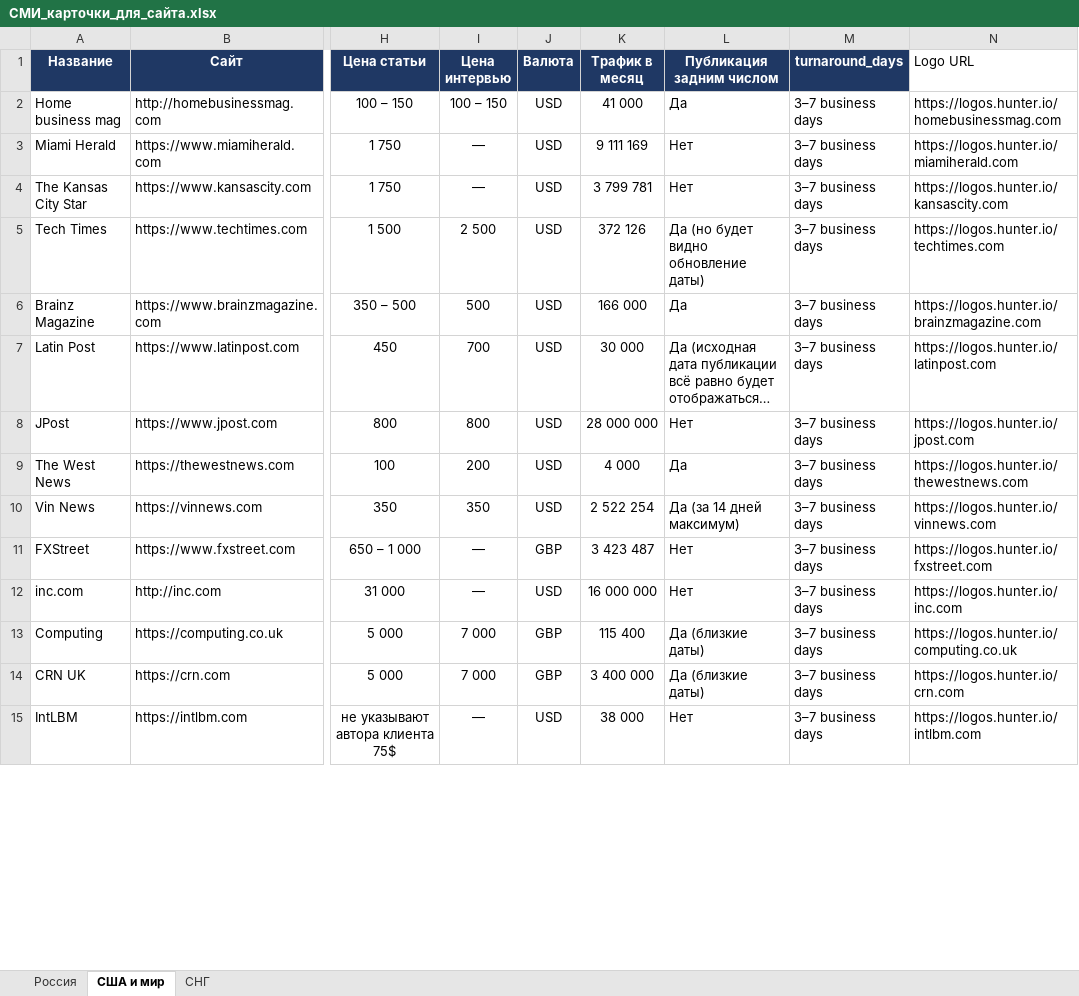
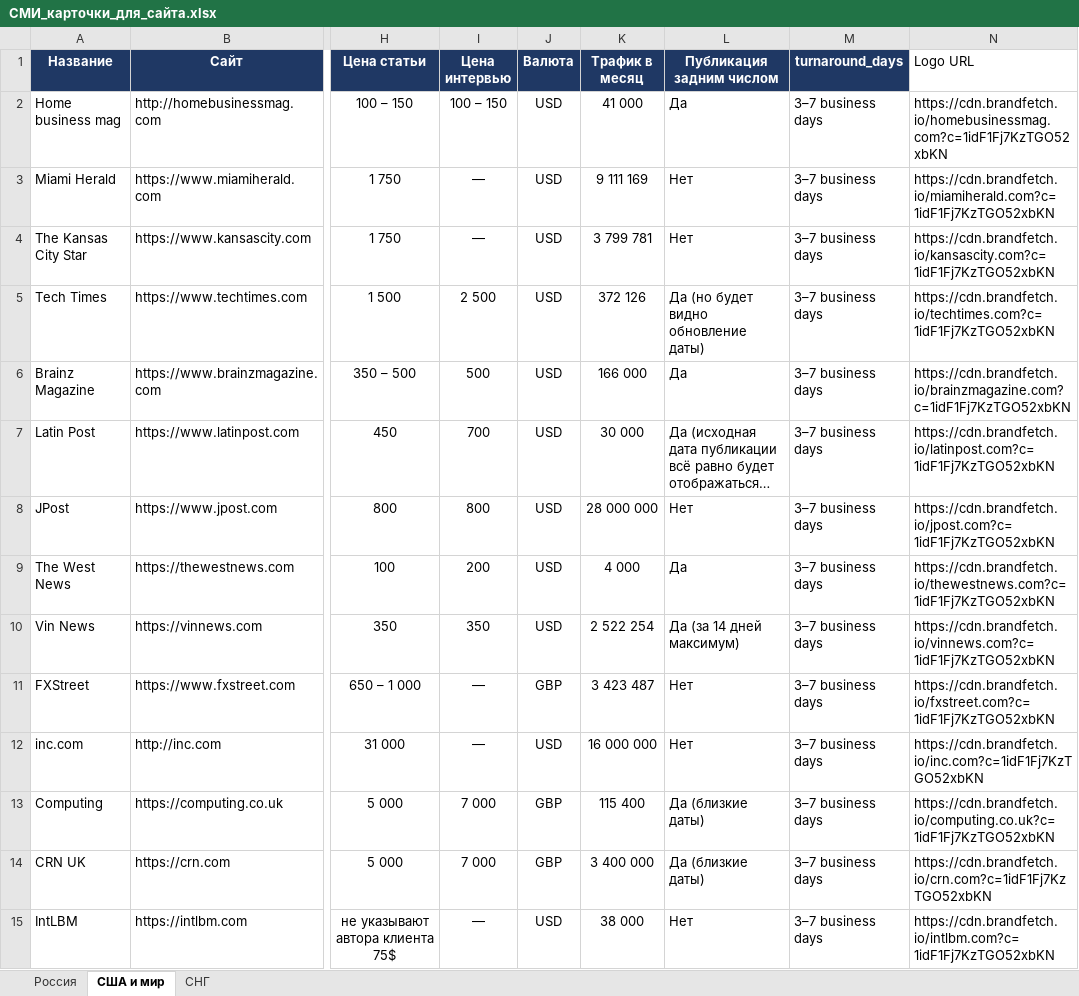
Before and after one commit to Machibo/-, an Excel workbook: СМИ_карточки_для_сайта.xlsx, sheet США и мир, drawn as a sheet; only a part is shown, gaps mark what is left out; long unchanged cells end in …; values as stored, in another font and other column widths than the file's, no borders; the diff covers the shown part only; the diff names each change by its address in the sheet, - before the commit and + after, or states it on an @@ line.

```diff
--- a/СМИ_карточки_для_сайта.xlsx (sheet США и мир)
+++ b/СМИ_карточки_для_сайта.xlsx (sheet США и мир)
-N2 (Logo URL): https://logos.hunter.io/homebusinessmag.com
+N2 (Logo URL): https://cdn.brandfetch.io/homebusinessmag.com?c=1idF1Fj7KzTGO52xbKN
-N3 (Logo URL): https://logos.hunter.io/miamiherald.com
+N3 (Logo URL): https://cdn.brandfetch.io/miamiherald.com?c=1idF1Fj7KzTGO52xbKN
-N4 (Logo URL): https://logos.hunter.io/kansascity.com
+N4 (Logo URL): https://cdn.brandfetch.io/kansascity.com?c=1idF1Fj7KzTGO52xbKN
-N5 (Logo URL): https://logos.hunter.io/techtimes.com
+N5 (Logo URL): https://cdn.brandfetch.io/techtimes.com?c=1idF1Fj7KzTGO52xbKN
-N6 (Logo URL): https://logos.hunter.io/brainzmagazine.com
+N6 (Logo URL): https://cdn.brandfetch.io/brainzmagazine.com?c=1idF1Fj7KzTGO52xbKN
-N7 (Logo URL): https://logos.hunter.io/latinpost.com
+N7 (Logo URL): https://cdn.brandfetch.io/latinpost.com?c=1idF1Fj7KzTGO52xbKN
-N8 (Logo URL): https://logos.hunter.io/jpost.com
+N8 (Logo URL): https://cdn.brandfetch.io/jpost.com?c=1idF1Fj7KzTGO52xbKN
-N9 (Logo URL): https://logos.hunter.io/thewestnews.com
+N9 (Logo URL): https://cdn.brandfetch.io/thewestnews.com?c=1idF1Fj7KzTGO52xbKN
-N10 (Logo URL): https://logos.hunter.io/vinnews.com
+N10 (Logo URL): https://cdn.brandfetch.io/vinnews.com?c=1idF1Fj7KzTGO52xbKN
-N11 (Logo URL): https://logos.hunter.io/fxstreet.com
+N11 (Logo URL): https://cdn.brandfetch.io/fxstreet.com?c=1idF1Fj7KzTGO52xbKN
-N12 (Logo URL): https://logos.hunter.io/inc.com
+N12 (Logo URL): https://cdn.brandfetch.io/inc.com?c=1idF1Fj7KzTGO52xbKN
-N13 (Logo URL): https://logos.hunter.io/computing.co.uk
+N13 (Logo URL): https://cdn.brandfetch.io/computing.co.uk?c=1idF1Fj7KzTGO52xbKN
-N14 (Logo URL): https://logos.hunter.io/crn.com
+N14 (Logo URL): https://cdn.brandfetch.io/crn.com?c=1idF1Fj7KzTGO52xbKN
-N15 (Logo URL): https://logos.hunter.io/intlbm.com
+N15 (Logo URL): https://cdn.brandfetch.io/intlbm.com?c=1idF1Fj7KzTGO52xbKN
```
Also changed, not shown: 339 edited cells elsewhere in this sheet, sheet Россия, sheet СНГ.
